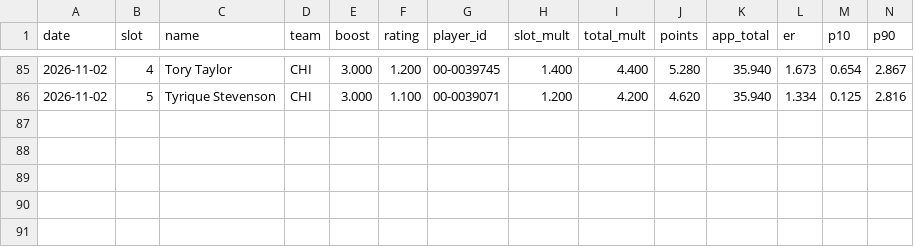
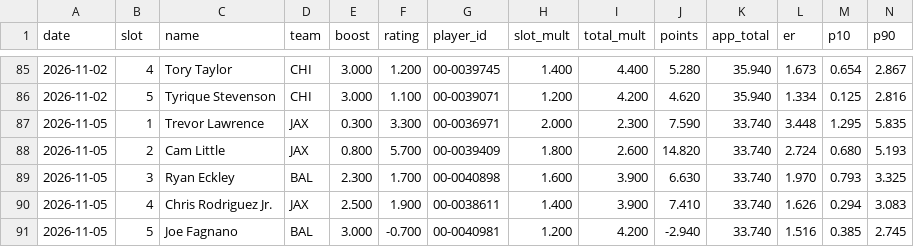
Before and after one commit to hmaxeden-hue/RealNFLDraft, a CSV file: data/history/drafts.csv, drawn as a sheet; only a part is shown, gaps mark what is left out; rows hold the shown columns only; the diff names each change by its address in the sheet, - before the commit and + after, or states it on an @@ line.

```diff
--- a/data/history/drafts.csv
+++ b/data/history/drafts.csv
+row 87: 2026-11-05 | 1 | Trevor Lawrence | JAX | 0.300 | 3.300 | 00-0036971 | 2.000 | 2.300 | 7.590 | 33.740 | 3.448 | 1.295 | 5.835
+row 88: 2026-11-05 | 2 | Cam Little | JAX | 0.800 | 5.700 | 00-0039409 | 1.800 | 2.600 | 14.820 | 33.740 | 2.724 | 0.680 | 5.193
+row 89: 2026-11-05 | 3 | Ryan Eckley | BAL | 2.300 | 1.700 | 00-0040898 | 1.600 | 3.900 | 6.630 | 33.740 | 1.970 | 0.793 | 3.325
+row 90: 2026-11-05 | 4 | Chris Rodriguez Jr. | JAX | 2.500 | 1.900 | 00-0038611 | 1.400 | 3.900 | 7.410 | 33.740 | 1.626 | 0.294 | 3.083
+row 91: 2026-11-05 | 5 | Joe Fagnano | BAL | 3.000 | -0.700 | 00-0040981 | 1.200 | 4.200 | -2.940 | 33.740 | 1.516 | 0.385 | 2.745
```
Also changed, not shown: data/history/ratings.csv, 7 other files.
